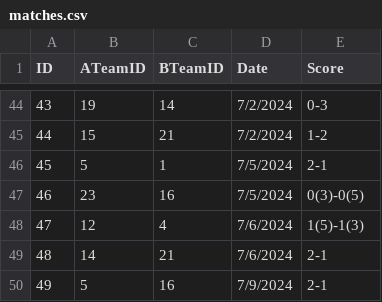
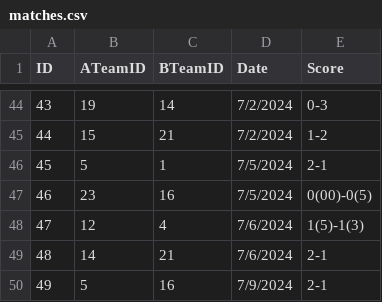
Before and after one commit to horhe579/sirma-academy-java-2024, a CSV file: matchanalyzer/matchanalyzer/src/main/resources/data/matches.csv, drawn as a sheet; only a part is shown, gaps mark what is left out.

```diff
--- a/matchanalyzer/matchanalyzer/src/main/resources/data/matches.csv
+++ b/matchanalyzer/matchanalyzer/src/main/resources/data/matches.csv
@@ -46,3 +46,3 @@ ID,ATeamID,BTeamID,Date,Score
 45,5,1,7/5/2024,2-1
-46,23,16,7/5/2024,0(3)-0(5)
+46,23,16,7/5/2024,0(00)-0(5)
 47,12,4,7/6/2024,1(5)-1(3)
```
Also changed, not shown: matchanalyzer/matchanalyzer/src/main/resources/data/players.csv, 15 other files.
